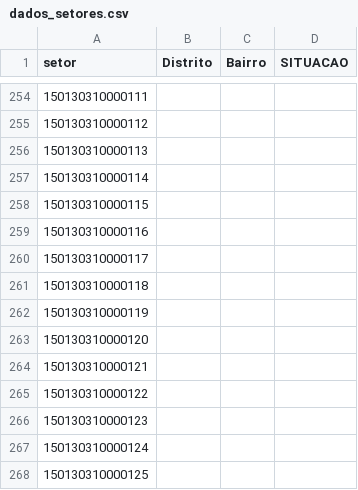
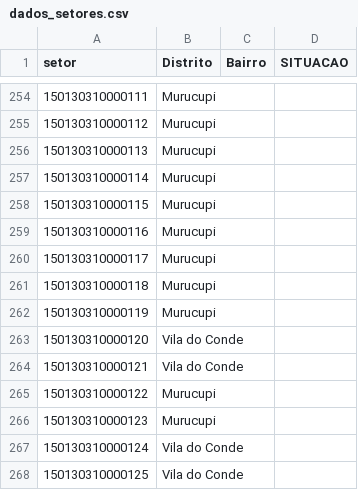
Before and after one commit to victorsantiago/odsb_ordenamento, a CSV file: dados_setores.csv, drawn as a sheet; only a part is shown, gaps mark what is left out; the diff covers the shown part only.

```diff
--- a/dados_setores.csv
+++ b/dados_setores.csv
@@ -254,15 +254,15 @@ setor,Distrito,Bairro,SITUACAO
-150130310000111,,,
-150130310000112,,,
-150130310000113,,,
-150130310000114,,,
-150130310000115,,,
-150130310000116,,,
-150130310000117,,,
-150130310000118,,,
-150130310000119,,,
-150130310000120,,,
-150130310000121,,,
-150130310000122,,,
-150130310000123,,,
-150130310000124,,,
-150130310000125,,,
+150130310000111,Murucupi,,
+150130310000112,Murucupi,,
+150130310000113,Murucupi,,
+150130310000114,Murucupi,,
+150130310000115,Murucupi,,
+150130310000116,Murucupi,,
+150130310000117,Murucupi,,
+150130310000118,Murucupi,,
+150130310000119,Murucupi,,
+150130310000120,Vila do Conde,,
+150130310000121,Vila do Conde,,
+150130310000122,Murucupi,,
+150130310000123,Murucupi,,
+150130310000124,Vila do Conde,,
+150130310000125,Vila do Conde,,
```
Also changed, not shown: 27 edited cells elsewhere in this file.
